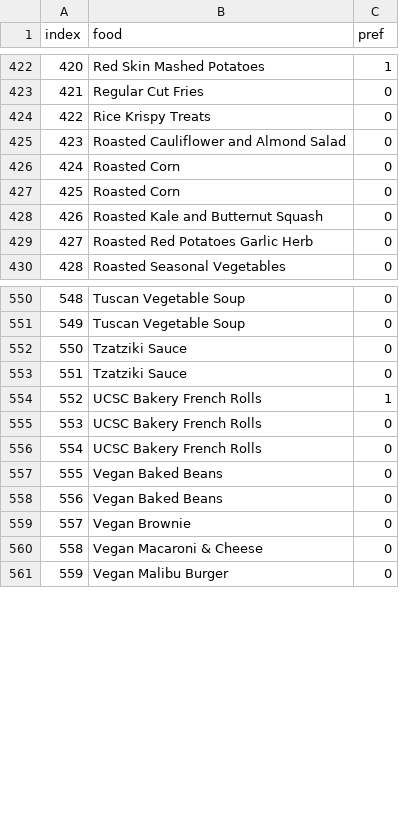
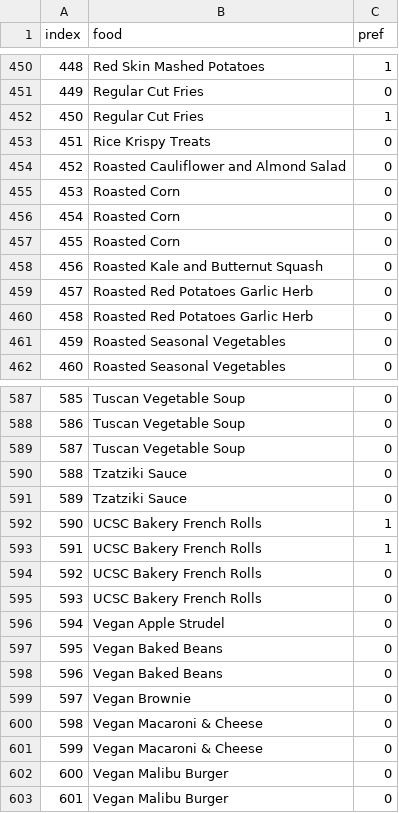
Before and after one commit to 7w0r4ng3s/menu_scraping, a CSV file: Data.csv, drawn as a sheet; only a part is shown, gaps mark what is left out; the diff covers the shown part only; the diff names each change by its address in the sheet, - before the commit and + after, or states it on an @@ line.

```diff
--- a/Data.csv
+++ b/Data.csv
@@ column A (index) renumbered from row 10 down @@
+row 452: 450 | Regular Cut Fries | 1
+row 457: 455 | Roasted Corn | 0
+row 460: 458 | Roasted Red Potatoes Garlic Herb | 0
+row 461: 459 | Roasted Seasonal Vegetables | 0
+row 589: 587 | Tuscan Vegetable Soup | 0
+row 593: 591 | UCSC Bakery French Rolls | 1
+row 596: 594 | Vegan Apple Strudel | 0
+row 601: 599 | Vegan Macaroni & Cheese | 0
+row 602: 600 | Vegan Malibu Burger | 0
```
Also changed, not shown: 34 added rows and 15 moved rows elsewhere in this file, 2 other files.
